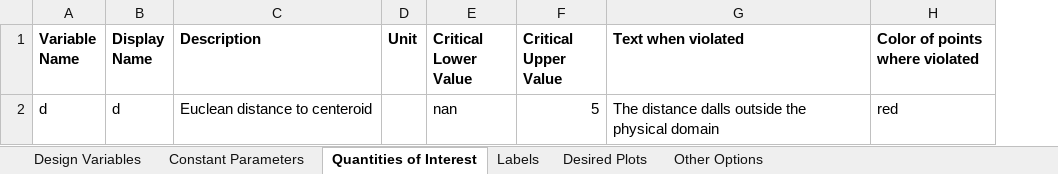
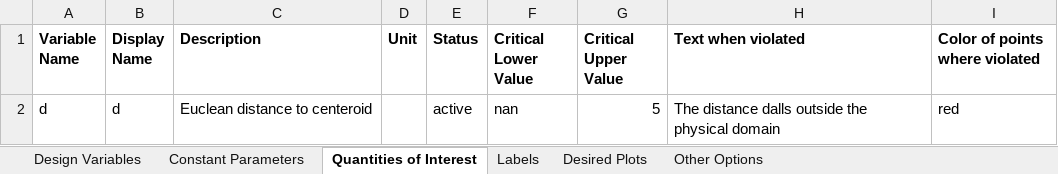
Before and after one commit to Alirockman1/solution-space-engineering-tool, an Excel workbook: ProblemDefinition/XRayInput_new.xlsx, sheet Quantities of Interest, drawn as a sheet; values as stored, in another font and other column widths than the file's, no borders; the diff names each change by its address in the sheet, - before the commit and + after, or states it on an @@ line.

```diff
--- a/ProblemDefinition/XRayInput_new.xlsx (sheet Quantities of Interest)
+++ b/ProblemDefinition/XRayInput_new.xlsx (sheet Quantities of Interest)
+column E (Status), row 2: active
```
Also changed, not shown: 3 other files.
